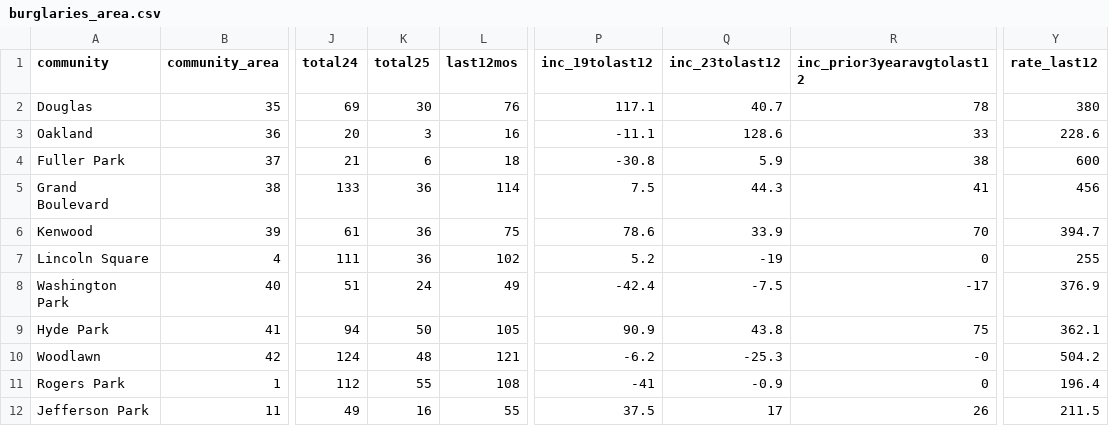
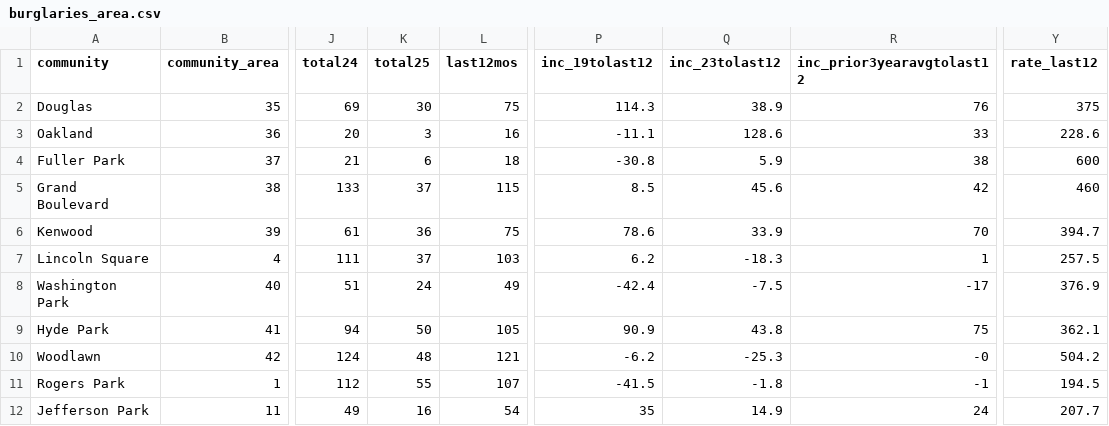
Before and after one commit to abcotvdata/safetytracker_chicago, a CSV file: data/output/areas/burglaries_area.csv, drawn as a sheet; only a part is shown, gaps mark what is left out; the diff covers the shown part only; the diff names each change by its address in the sheet, - before the commit and + after, or states it on an @@ line.

Commit message:
New crime data collected

```diff
--- a/data/output/areas/burglaries_area.csv
+++ b/data/output/areas/burglaries_area.csv
-L2 (last12mos): 76
+L2 (last12mos): 75
-P2 (inc_19tolast12): 117.1
+P2 (inc_19tolast12): 114.3
-Q2 (inc_23tolast12): 40.7
+Q2 (inc_23tolast12): 38.9
-R2 (inc_prior3yearavgtolast12): 78
+R2 (inc_prior3yearavgtolast12): 76
-Y2 (rate_last12): 380
+Y2 (rate_last12): 375
-K5 (total25): 36
+K5 (total25): 37
-L5 (last12mos): 114
+L5 (last12mos): 115
-P5 (inc_19tolast12): 7.5
+P5 (inc_19tolast12): 8.5
-Q5 (inc_23tolast12): 44.3
+Q5 (inc_23tolast12): 45.6
-R5 (inc_prior3yearavgtolast12): 41
+R5 (inc_prior3yearavgtolast12): 42
-Y5 (rate_last12): 456
+Y5 (rate_last12): 460
-K7 (total25): 36
+K7 (total25): 37
-L7 (last12mos): 102
+L7 (last12mos): 103
-P7 (inc_19tolast12): 5.2
+P7 (inc_19tolast12): 6.2
-Q7 (inc_23tolast12): -19
+Q7 (inc_23tolast12): -18.3
-R7 (inc_prior3yearavgtolast12): 0
+R7 (inc_prior3yearavgtolast12): 1
-Y7 (rate_last12): 255
+Y7 (rate_last12): 257.5
-L11 (last12mos): 108
+L11 (last12mos): 107
-P11 (inc_19tolast12): -41
+P11 (inc_19tolast12): -41.5
-Q11 (inc_23tolast12): -0.9
+Q11 (inc_23tolast12): -1.8
-R11 (inc_prior3yearavgtolast12): 0
+R11 (inc_prior3yearavgtolast12): -1
-Y11 (rate_last12): 196.4
+Y11 (rate_last12): 194.5
-L12 (last12mos): 55
+L12 (last12mos): 54
-P12 (inc_19tolast12): 37.5
+P12 (inc_19tolast12): 35
-Q12 (inc_23tolast12): 17
+Q12 (inc_23tolast12): 14.9
-R12 (inc_prior3yearavgtolast12): 26
+R12 (inc_prior3yearavgtolast12): 24
-Y12 (rate_last12): 211.5
+Y12 (rate_last12): 207.7
```
Also changed, not shown: 153 edited cells elsewhere in this file, data/output/areas/area_category.csv, data/output/areas/area_type.csv, 53 other files.
